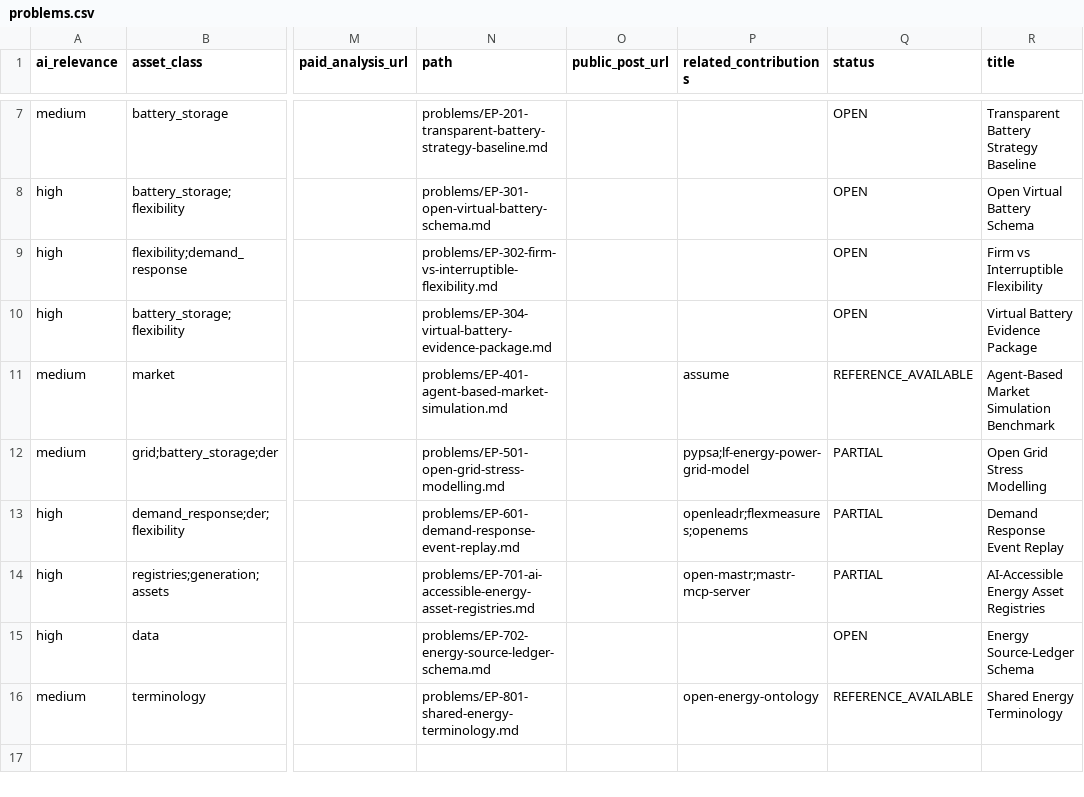
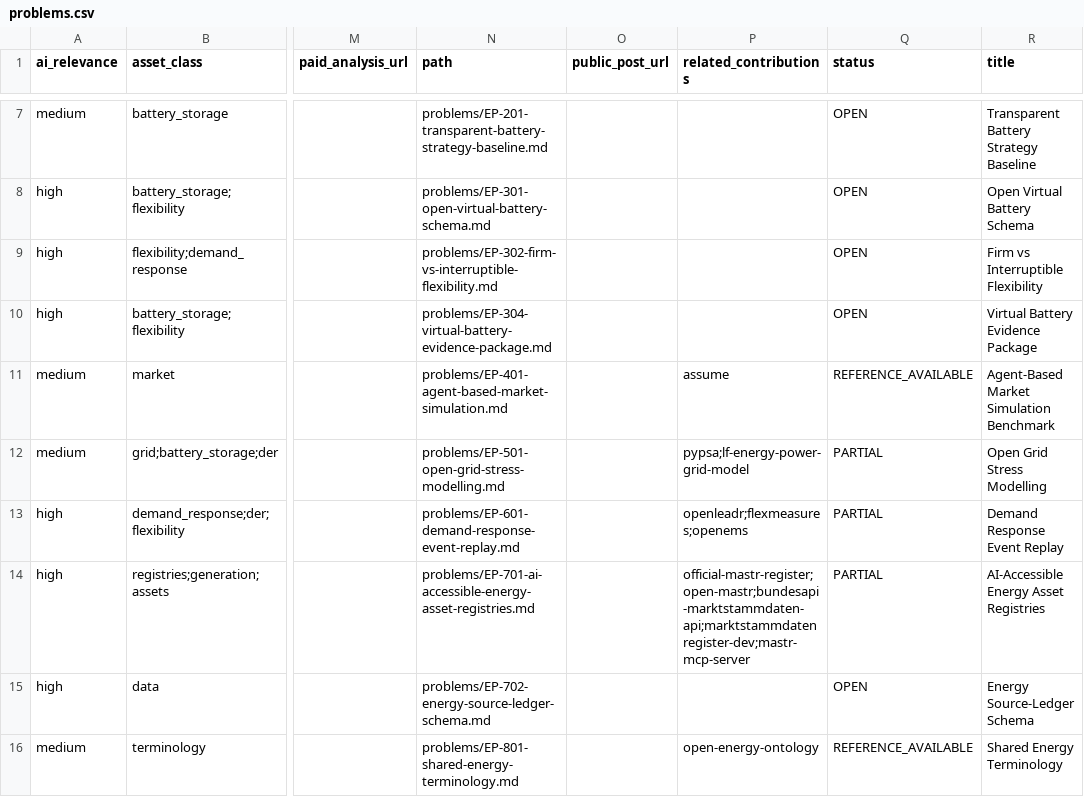
Before and after one commit to stratnergy-labs/open-energy-problems, a CSV file: index/problems.csv, drawn as a sheet; only a part is shown, gaps mark what is left out; the diff names each change by its address in the sheet, - before the commit and + after, or states it on an @@ line.

```diff
--- a/index/problems.csv
+++ b/index/problems.csv
-P14 (related_contributions): open-mastr;mastr-mcp-server
+P14 (related_contributions): official-mastr-register;open-mastr;bundesapi-marktstammdaten-api;marktstammdatenregister-dev;mastr-mcp-server
```
Also changed, not shown: index/artefacts.csv, index/contributions.csv, 28 other files.
